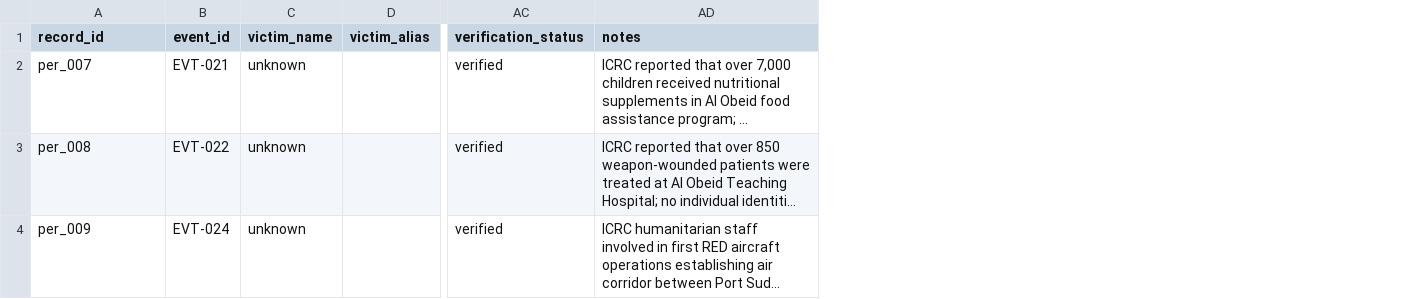
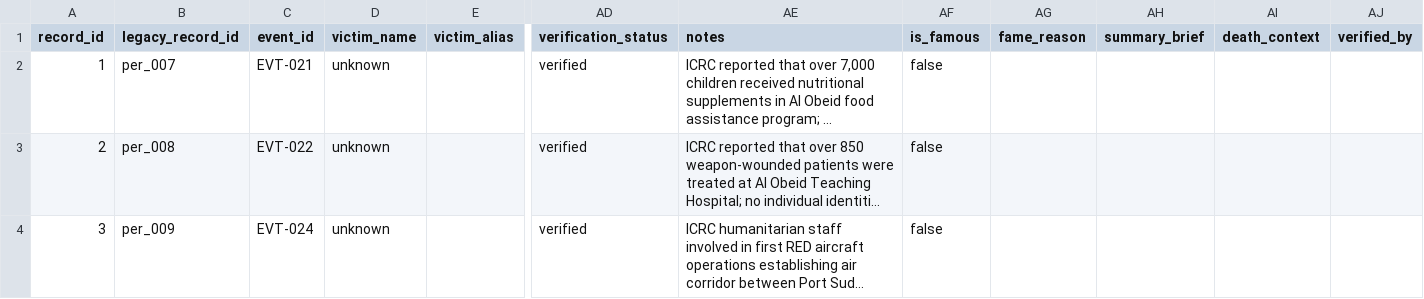
Before and after one commit to Farhanillahiclass/CIVID-Civilian-Impact-Verified-Incident-Dataset, a CSV file: data/phase2_sudan/persons.csv, drawn as a sheet; only a part is shown, gaps mark what is left out; long unchanged cells end in …; addresses are those after the commit; the diff names each change by its address in the sheet, - before the commit and + after, or states it on an @@ line.

```diff
--- a/data/phase2_sudan/persons.csv
+++ b/data/phase2_sudan/persons.csv
+column A (record_id), rows 2-4: 1 | 2 | 3
+column AF (is_famous), rows 2-4: all false
+column AG (fame_reason), empty
+column AH (summary_brief), empty
+column AI (death_context), empty
+column AJ (verified_by), empty
-B1: record_id
+B1: legacy_record_id
```
Also changed, not shown: data/phase1_palestine/events.csv, data/phase1_palestine/persons.csv, 26 other files.
